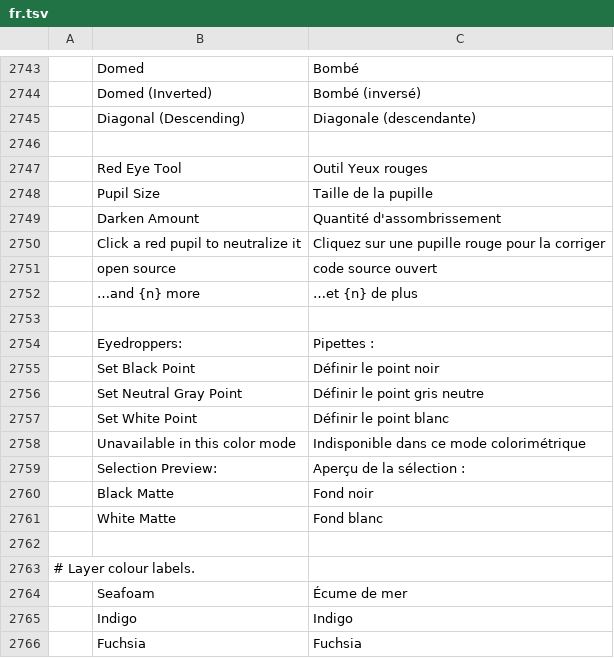
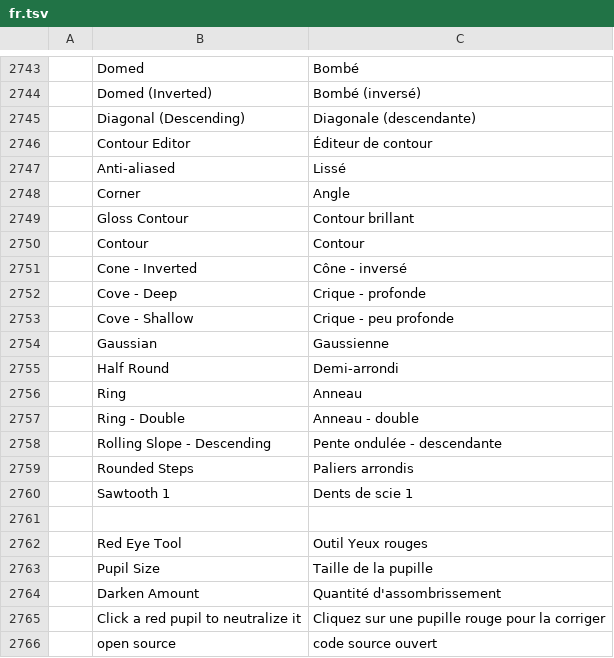
Before and after one commit to jorgerjimenez/United-Editer, a TSV file: photocraft/crates/ui-egui/src/i18n/fr.tsv, drawn as a sheet; only a part is shown, gaps mark what is left out; the shorter side is filled out with more unchanged rows; the diff names each change by its address in the sheet, - before the commit and + after, or states it on an @@ line.

```diff
--- a/photocraft/crates/ui-egui/src/i18n/fr.tsv
+++ b/photocraft/crates/ui-egui/src/i18n/fr.tsv
+row 2746:  | Contour Editor | Éditeur de contour
+row 2747:  | Anti-aliased | Lissé
+row 2748:  | Corner | Angle
+row 2749:  | Gloss Contour | Contour brillant
+row 2750:  | Contour | Contour
+row 2751:  | Cone - Inverted | Cône - inversé
+row 2752:  | Cove - Deep | Crique - profonde
+row 2753:  | Cove - Shallow | Crique - peu profonde
+row 2754:  | Gaussian | Gaussienne
+row 2755:  | Half Round | Demi-arrondi
+row 2756:  | Ring | Anneau
+row 2757:  | Ring - Double | Anneau - double
+row 2758:  | Rolling Slope - Descending | Pente ondulée - descendante
+row 2759:  | Rounded Steps | Paliers arrondis
+row 2760:  | Sawtooth 1 | Dents de scie 1
```
Also changed, not shown: photocraft/crates/ui-egui/src/i18n/el.tsv, photocraft/crates/ui-egui/src/i18n/it.tsv, 26 other files.
